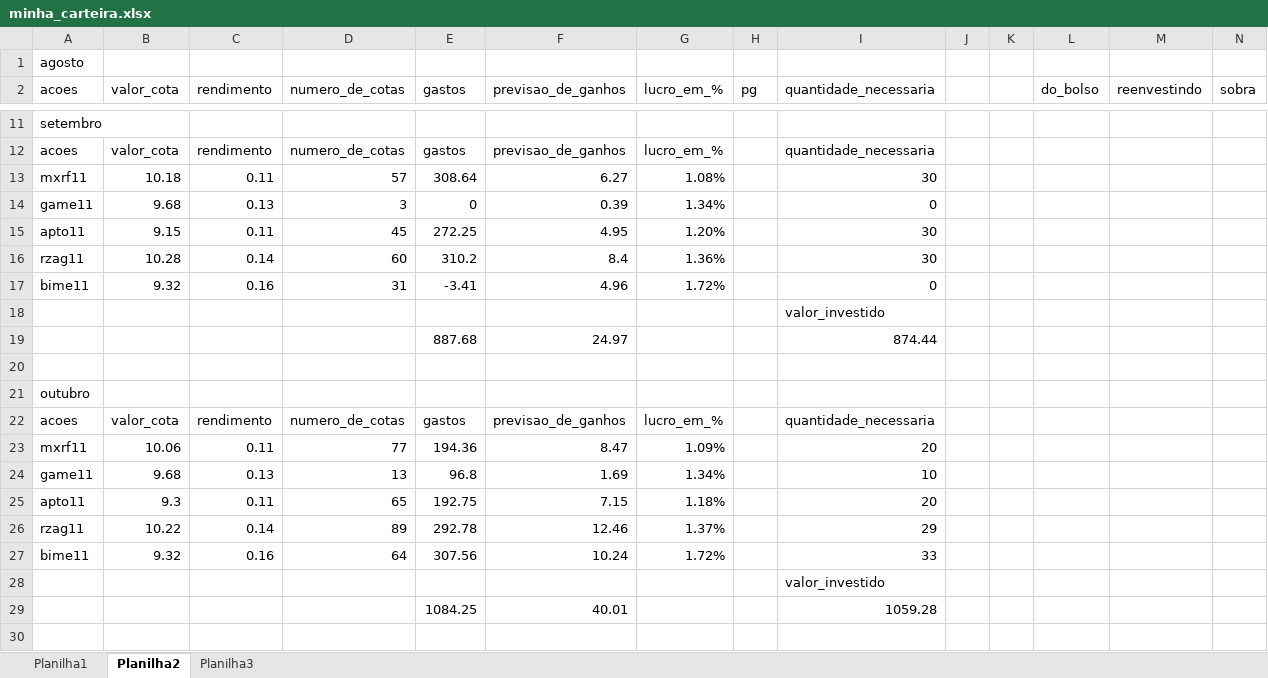
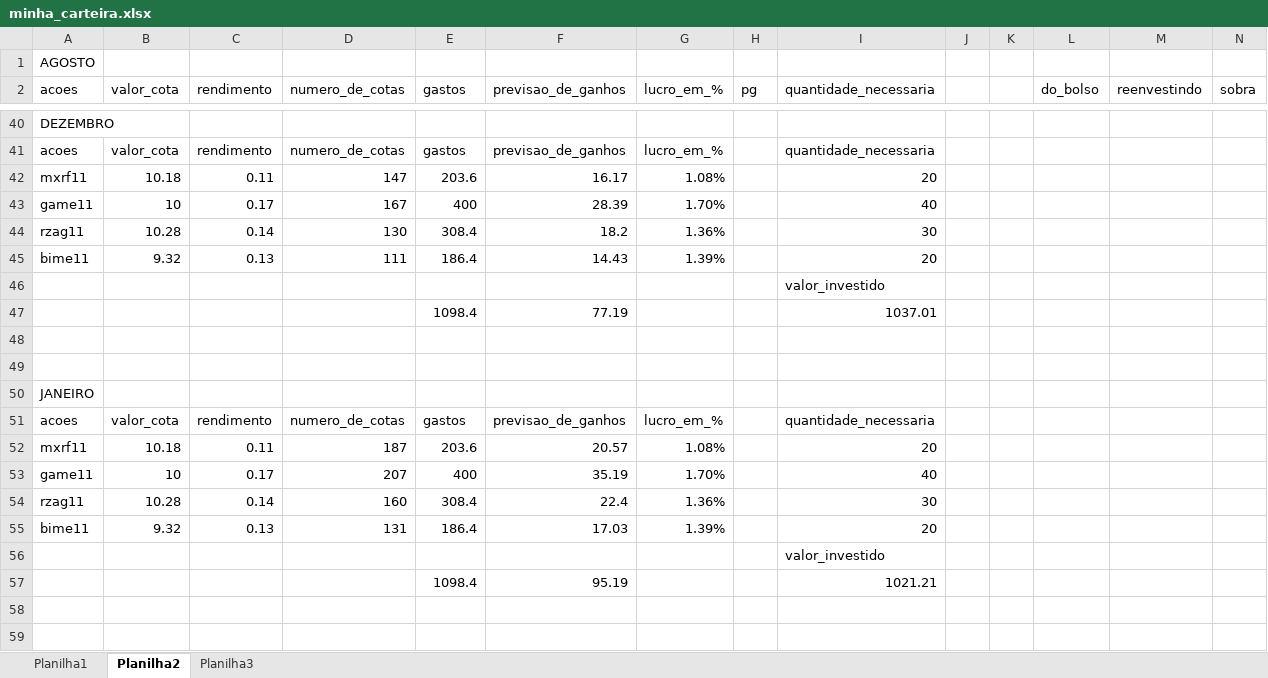
Before and after one commit to 0rakul0/cotacaopython, an Excel workbook: bi/minha_carteira.xlsx, sheet Planilha2, drawn as a sheet; only a part is shown, gaps mark what is left out; values as stored, in another font and other column widths than the file's, no borders; charts and pictures and conditional formats not drawn; removed rows and columns are numbered as before the commit, all else as after; rows hold the shown columns only; the diff covers the shown part only; the diff names each change by its address in the sheet, - before the commit and + after, or states it on an @@ line.

```diff
--- a/bi/minha_carteira.xlsx (sheet Planilha2)
+++ b/bi/minha_carteira.xlsx (sheet Planilha2)
-A1 (acoes): agosto
+A1 (acoes): AGOSTO
-A40 (acoes): setembro
+A40 (acoes): DEZEMBRO
-D42 (numero_de_cotas): 57
+D42 (numero_de_cotas): 147
-E42 (gastos): 308.64
+E42 (gastos): 203.6
-F42 (previsao_de_ganhos): 6.27
+F42 (previsao_de_ganhos): 16.17
-I42 (quantidade_necessaria): 30
+I42 (quantidade_necessaria): 20
-row 14: game11 | 9.68 | 0.13 | 3 | 0 | 0.39 | 1.34% |  | 0
-row 15: apto11 | 9.15 | 0.11 | 45 | 272.25 | 4.95 | 1.20% |  | 30
+row 43: game11 | 10 | 0.17 | 167 | 400 | 28.39 | 1.70% |  | 40
-D44 (numero_de_cotas): 60
+D44 (numero_de_cotas): 130
-E44 (gastos): 310.2
+E44 (gastos): 308.4
-F44 (previsao_de_ganhos): 8.4
+F44 (previsao_de_ganhos): 18.2
-row 17: bime11 | 9.32 | 0.16 | 31 | -3.41 | 4.96 | 1.72% |  | 0
+row 45: bime11 | 9.32 | 0.13 | 111 | 186.4 | 14.43 | 1.39% |  | 20
-row 19:  |  |  |  | 887.68 | 24.97 |  |  | 874.44
+row 47:  |  |  |  | 1098.4 | 77.19 |  |  | 1037.01
+row 49: (empty)
-A50 (acoes): outubro
+A50 (acoes): JANEIRO
-B52 (valor_cota): 10.06
+B52 (valor_cota): 10.18
-D52 (numero_de_cotas): 77
+D52 (numero_de_cotas): 187
-E52 (gastos): 194.36
+E52 (gastos): 203.6
-F52 (previsao_de_ganhos): 8.47
+F52 (previsao_de_ganhos): 20.57
-G52 (lucro_em_%): 1.09%
+G52 (lucro_em_%): 1.08%
-row 24: game11 | 9.68 | 0.13 | 13 | 96.8 | 1.69 | 1.34% |  | 10
-row 25: apto11 | 9.3 | 0.11 | 65 | 192.75 | 7.15 | 1.18% |  | 20
-row 26: rzag11 | 10.22 | 0.14 | 89 | 292.78 | 12.46 | 1.37% |  | 29
-row 27: bime11 | 9.32 | 0.16 | 64 | 307.56 | 10.24 | 1.72% |  | 33
+row 53: game11 | 10 | 0.17 | 207 | 400 | 35.19 | 1.70% |  | 40
+row 54: rzag11 | 10.28 | 0.14 | 160 | 308.4 | 22.4 | 1.36% |  | 30
+row 55: bime11 | 9.32 | 0.13 | 131 | 186.4 | 17.03 | 1.39% |  | 20
-row 29:  |  |  |  | 1084.25 | 40.01 |  |  | 1059.28
+row 57:  |  |  |  | 1098.4 | 95.19 |  |  | 1021.21
+row 59: (empty)
```
Also changed, not shown: 49 added rows, 71 removed rows, 1 moved row and 38 edited cells elsewhere in this sheet, sheet Planilha3, formulas that keep their value, charts or pictures, 3 other files.
